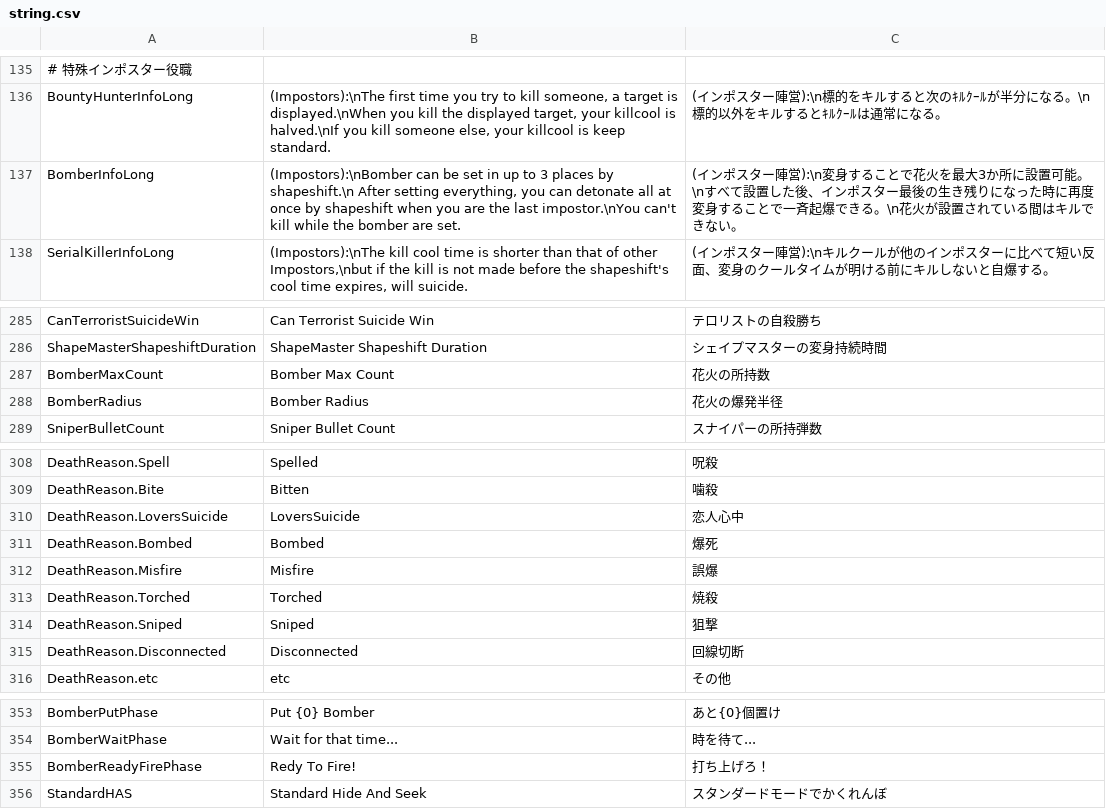
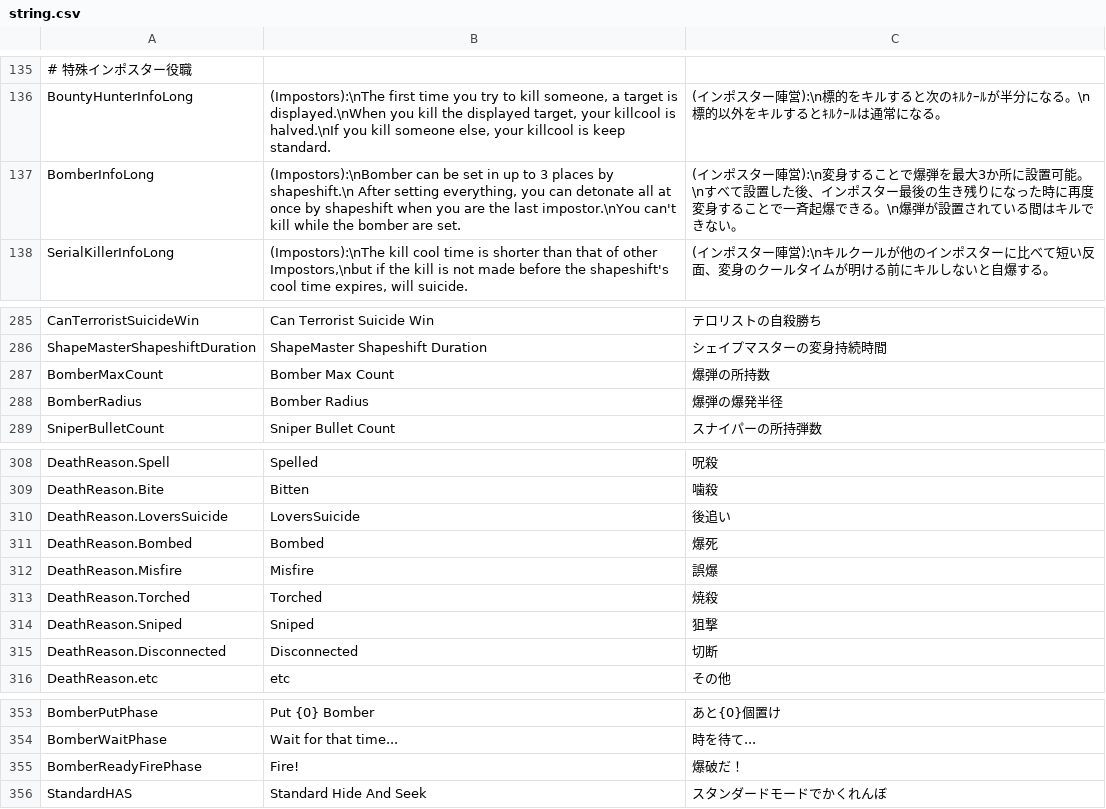
Before and after one commit to Masami4711/TownOfHost, a CSV file: Resources/string.csv, drawn as a sheet; only a part is shown, gaps mark what is left out; removed rows and columns are numbered as before the commit, all else as after; the diff names each change by its address in the sheet, - before the commit and + after, or states it on an @@ line.

```diff
--- a/Resources/string.csv
+++ b/Resources/string.csv
-C137: …ることで花火を最大3か所に設置可能。\nすべて設置した後、インポスター最後の生き残りになった時に再度変身することで一斉起爆できる。\n花火が設置さ…
+C137: …ることで爆弾を最大3か所に設置可能。\nすべて設置した後、インポスター最後の生き残りになった時に再度変身することで一斉起爆できる。\n爆弾が設置さ…
-C287: 花火の所持数
+C287: 爆弾の所持数
-C288: 花火の爆発半径
+C288: 爆弾の爆発半径
-C310: 恋人心中
+C310: 後追い
-C315: 回線切断
+C315: 切断
-row 355: BomberReadyFirePhase | Redy To Fire! | 打ち上げろ！
+row 355: BomberReadyFirePhase | Fire! | 爆破だ！
```
Also changed, not shown: 2 other files.
